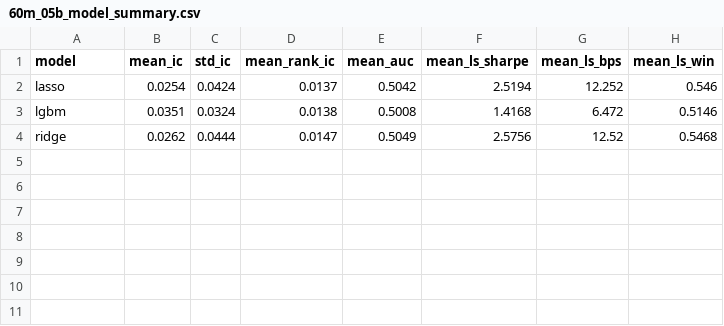
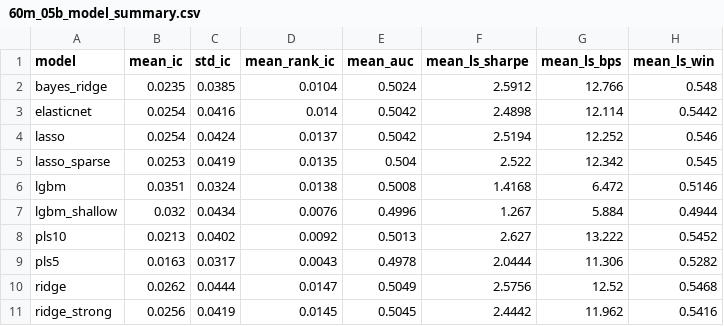
Before and after one commit to TeneikaAskew/stocks, a CSV file: docs/research/2026-05-24/data/p7/60m_05b_model_summary.csv, drawn as a sheet.

```diff
--- a/docs/research/2026-05-24/data/p7/60m_05b_model_summary.csv
+++ b/docs/research/2026-05-24/data/p7/60m_05b_model_summary.csv
@@ -1,4 +1,11 @@
 model,mean_ic,std_ic,mean_rank_ic,mean_auc,mean_ls_sharpe,mean_ls_bps,mean_ls_win
+bayes_ridge,0.0235,0.0385,0.0104,0.5024,2.5912,12.766,0.548
+elasticnet,0.0254,0.0416,0.014,0.5042,2.4898,12.114,0.5442
 lasso,0.0254,0.0424,0.0137,0.5042,2.5194,12.252,0.546
+lasso_sparse,0.0253,0.0419,0.0135,0.504,2.522,12.342,0.545
 lgbm,0.0351,0.0324,0.0138,0.5008,1.4168,6.472,0.5146
+lgbm_shallow,0.032,0.0434,0.0076,0.4996,1.267,5.884,0.4944
+pls10,0.0213,0.0402,0.0092,0.5013,2.627,13.222,0.5452
+pls5,0.0163,0.0317,0.0043,0.4978,2.0444,11.306,0.5282
 ridge,0.0262,0.0444,0.0147,0.5049,2.5756,12.52,0.5468
+ridge_strong,0.0256,0.0419,0.0145,0.5045,2.4442,11.962,0.5416
```
Also changed, not shown: docs/research/2026-05-24/data/p7/15m_05a_model_walkforward.csv, docs/research/2026-05-24/data/p7/15m_05b_model_summary.csv, 6 other files.
